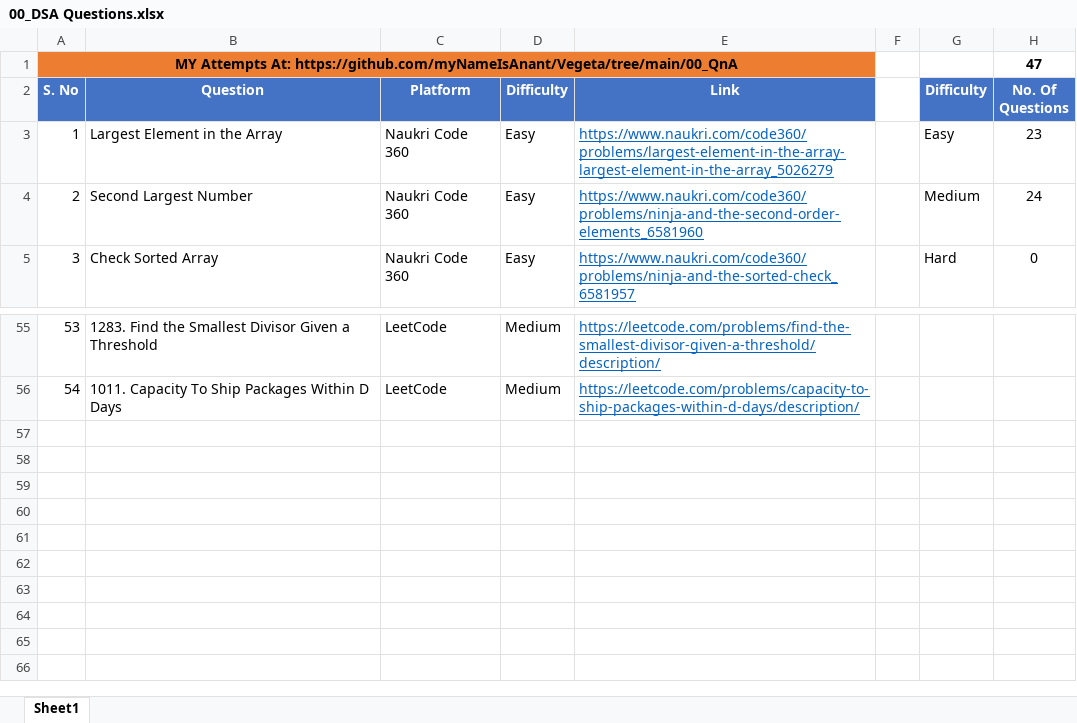
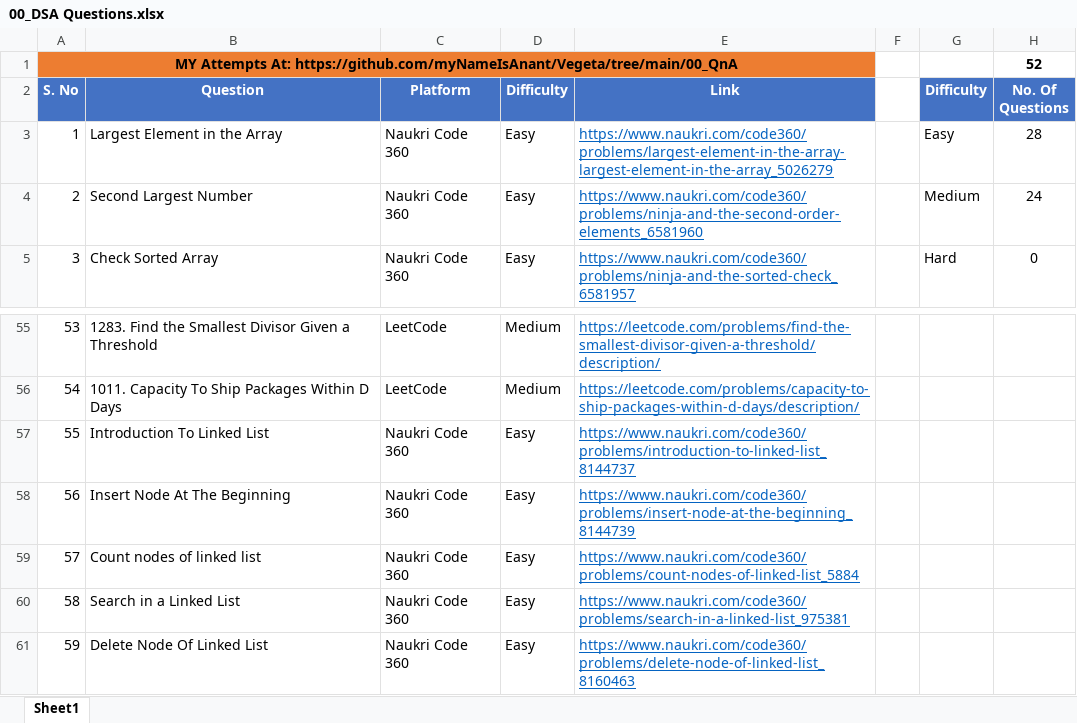
Before and after one commit to myNameIsAnant/Vegeta, an Excel workbook: 00_QnA/00_DSA Questions.xlsx, sheet Sheet1, drawn as a sheet; only a part is shown, gaps mark what is left out; values as stored, in another font and other column widths than the file's, no borders; charts and pictures not drawn; the diff names each change by its address in the sheet, - before the commit and + after, or states it on an @@ line.

Commit message:
Singly Linked List

```diff
--- a/00_QnA/00_DSA Questions.xlsx (sheet Sheet1)
+++ b/00_QnA/00_DSA Questions.xlsx (sheet Sheet1)
-H1 (No. Of Questions): 47
+H1 (No. Of Questions): 52
-H3 (No. Of Questions): 23
+H3 (No. Of Questions): 28
+row 57: 55 | Introduction To Linked List | Naukri Code 360 | Easy | https://www.naukri.com/code360/problems/introduction-to-linked-list_8144737
+row 58: 56 | Insert Node At The Beginning | Naukri Code 360 | Easy | https://www.naukri.com/code360/problems/insert-node-at-the-beginning_8144739
+row 59: 57 | Count nodes of linked list | Naukri Code 360 | Easy | https://www.naukri.com/code360/problems/count-nodes-of-linked-list_5884
+row 60: 58 | Search in a Linked List | Naukri Code 360 | Easy | https://www.naukri.com/code360/problems/search-in-a-linked-list_975381
+row 61: 59 | Delete Node Of Linked List | Naukri Code 360 | Easy | https://www.naukri.com/code360/problems/delete-node-of-linked-list_8160463
```
Also changed, not shown: charts or pictures, 7 other files.
